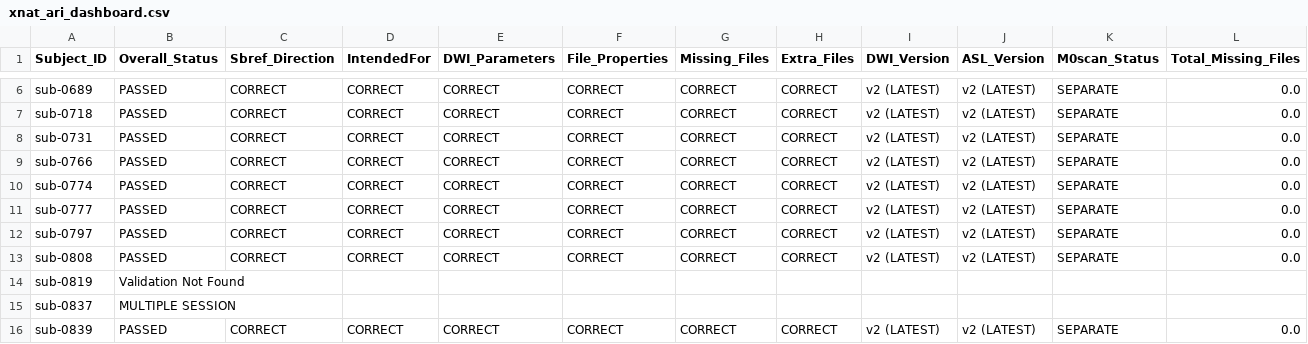
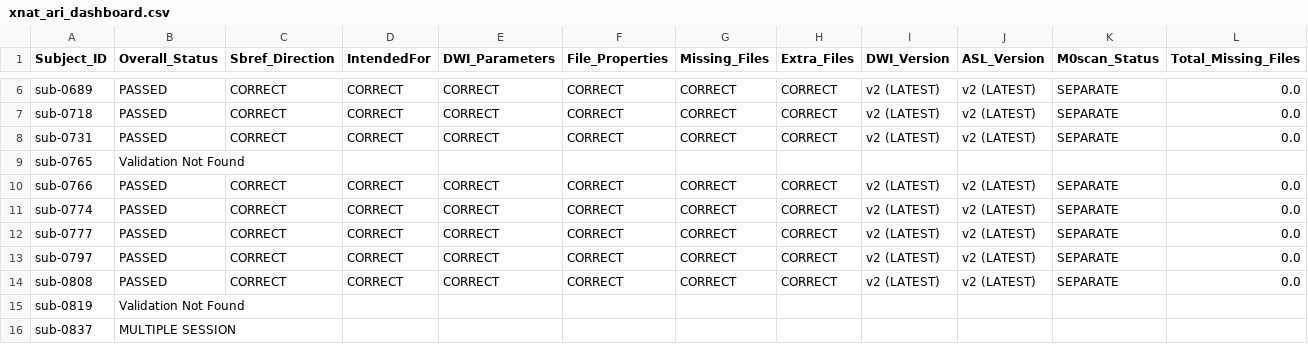
Before and after one commit to BioMedicalImaging-Core-NYUAD/xnat-docs, a CSV file: docs/source/_static/xnat_ari_dashboard.csv, drawn as a sheet; only a part is shown, gaps mark what is left out; the shorter side is filled out with more unchanged rows; rows hold the shown columns only; the diff names each change by its address in the sheet, - before the commit and + after, or states it on an @@ line.

```diff
--- a/docs/source/_static/xnat_ari_dashboard.csv
+++ b/docs/source/_static/xnat_ari_dashboard.csv
+row 9: sub-0765 | Validation Not Found
```
Also changed, not shown: docs/source/_static/xnat_ari_dashboard_display.csv, xnat_ari_dashboard.csv, 2 other files.
